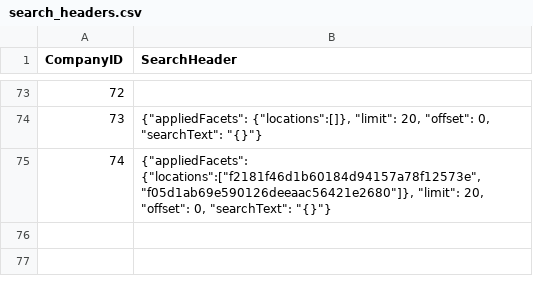
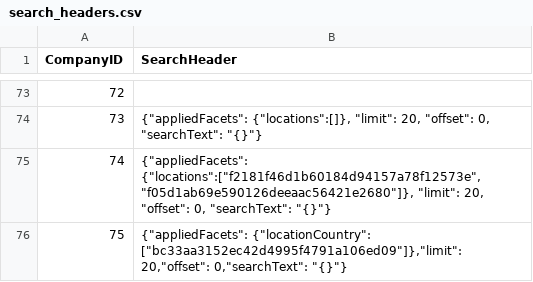
Before and after one commit to mehtajinesh/New-Full-Time-Jobs-Notifier, a CSV file: data/search_headers.csv, drawn as a sheet; only a part is shown, gaps mark what is left out.

```diff
--- a/data/search_headers.csv
+++ b/data/search_headers.csv
@@ -75 +75,2 @@ CompanyID|SearchHeader
 74|{"appliedFacets": {"locations":["f2181f46d1b60184d94157a78f12573e", "f05d1ab69e590126deeaac56421e2680"]}, "limit": 20, "offset": 0, "searchText": "{}"}
+75|{"appliedFacets": {"locationCountry": ["bc33aa3152ec42d4995f4791a106ed09"]},"limit": 20,"offset": 0,"searchText": "{}"}
```
Also changed, not shown: data/already_known_jobs.csv, data/company_data.csv, 3 other files.
